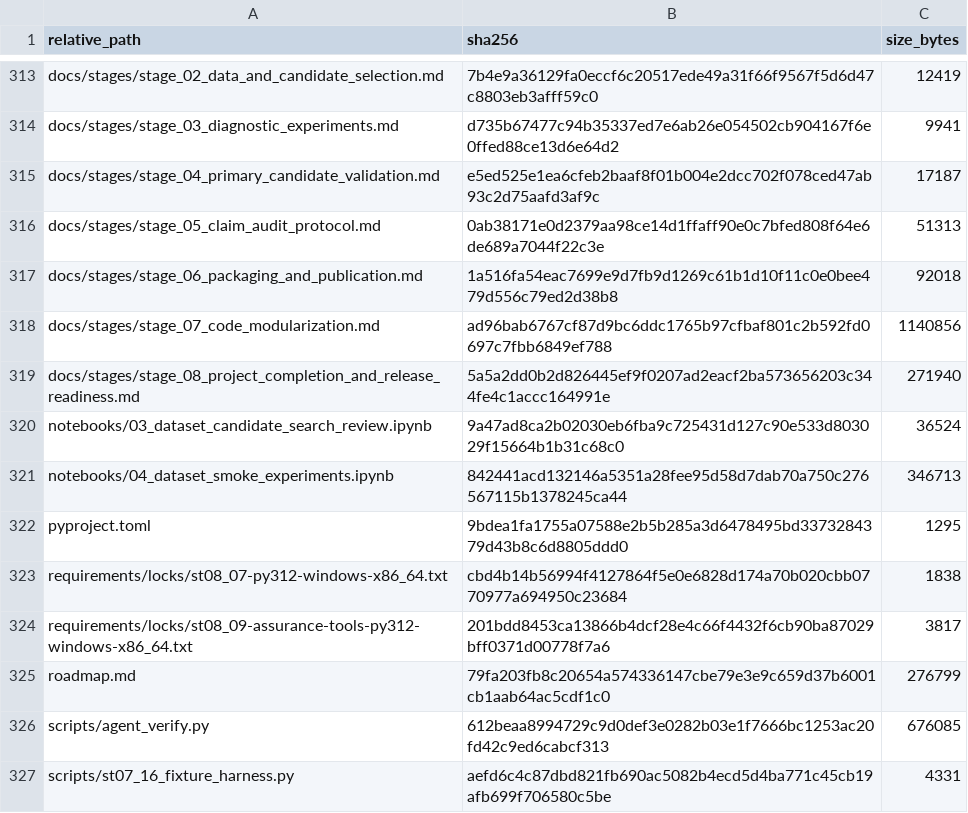
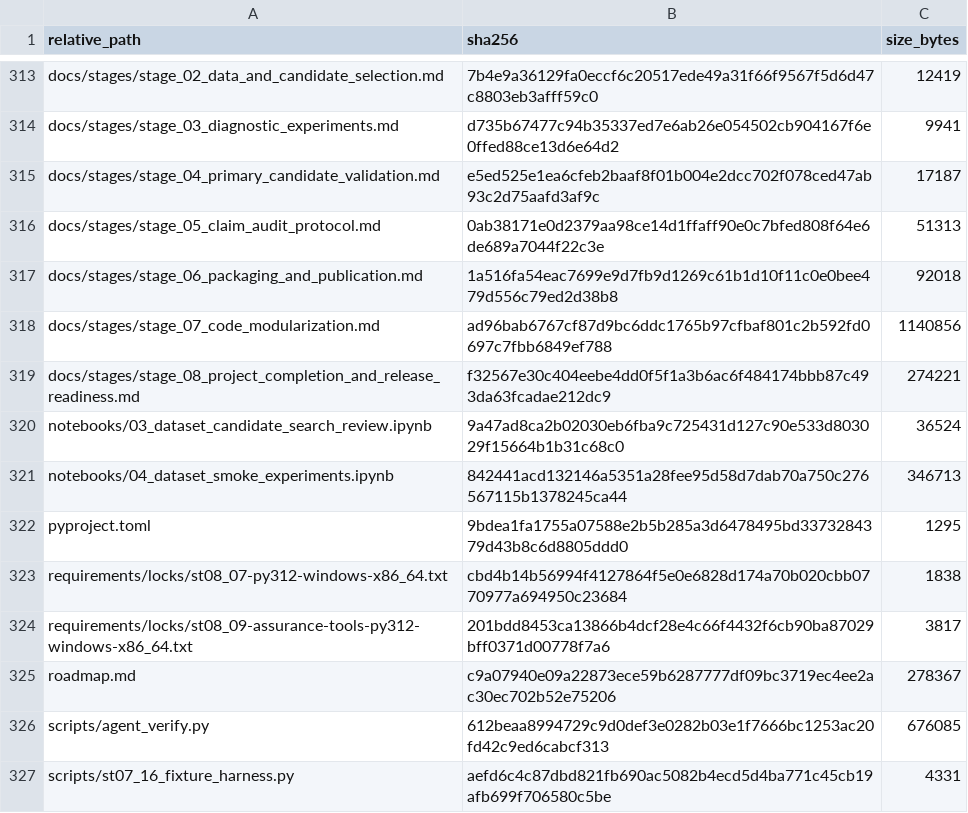
Before and after one commit to Vanargo/ML-CRA, a CSV file: data_registry/st08_16C_v1_0_0_GitHub_execution_manifest_v01.csv, drawn as a sheet; only a part is shown, gaps mark what is left out.

```diff
--- a/data_registry/st08_16C_v1_0_0_GitHub_execution_manifest_v01.csv
+++ b/data_registry/st08_16C_v1_0_0_GitHub_execution_manifest_v01.csv
@@ -318,3 +318,3 @@ docs/stages/stage_06_packaging_and_publication.md,1a516fa54eac7699e9d7fb9d1269c6
 docs/stages/stage_07_code_modularization.md,ad96bab6767cf87d9bc6ddc1765b97cfbaf801c2b592fd0697c7fbb6849ef788,1140856
-docs/stages/stage_08_project_completion_and_release_readiness.md,5a5a2dd0b2d826445ef9f0207ad2eacf2ba573656203c344fe4c1accc164991e,271940
+docs/stages/stage_08_project_completion_and_release_readiness.md,f32567e30c404eebe4dd0f5f1a3b6ac6f484174bbb87c493da63fcadae212dc9,274221
 notebooks/03_dataset_candidate_search_review.ipynb,9a47ad8ca2b02030eb6fba9c725431d127c90e533d803029f15664b1b31c68c0,36524
@@ -324,3 +324,3 @@ requirements/locks/st08_07-py312-windows-x86_64.txt,cbd4b14b56994f4127864f5e0e68
 requirements/locks/st08_09-assurance-tools-py312-windows-x86_64.txt,201bdd8453ca13866b4dcf28e4c66f4432f6cb90ba87029bff0371d00778f7a6,3817
-roadmap.md,79fa203fb8c20654a574336147cbe79e3e9c659d37b6001cb1aab64ac5cdf1c0,276799
+roadmap.md,c9a07940e09a22873ece59b6287777df09bc3719ec4ee2ac30ec702b52e75206,278367
 scripts/agent_verify.py,612beaa8994729c9d0def3e0282b03e1f7666bc1253ac20fd42c9ed6cabcf313,676085
```
Also changed, not shown: 3 other files.
